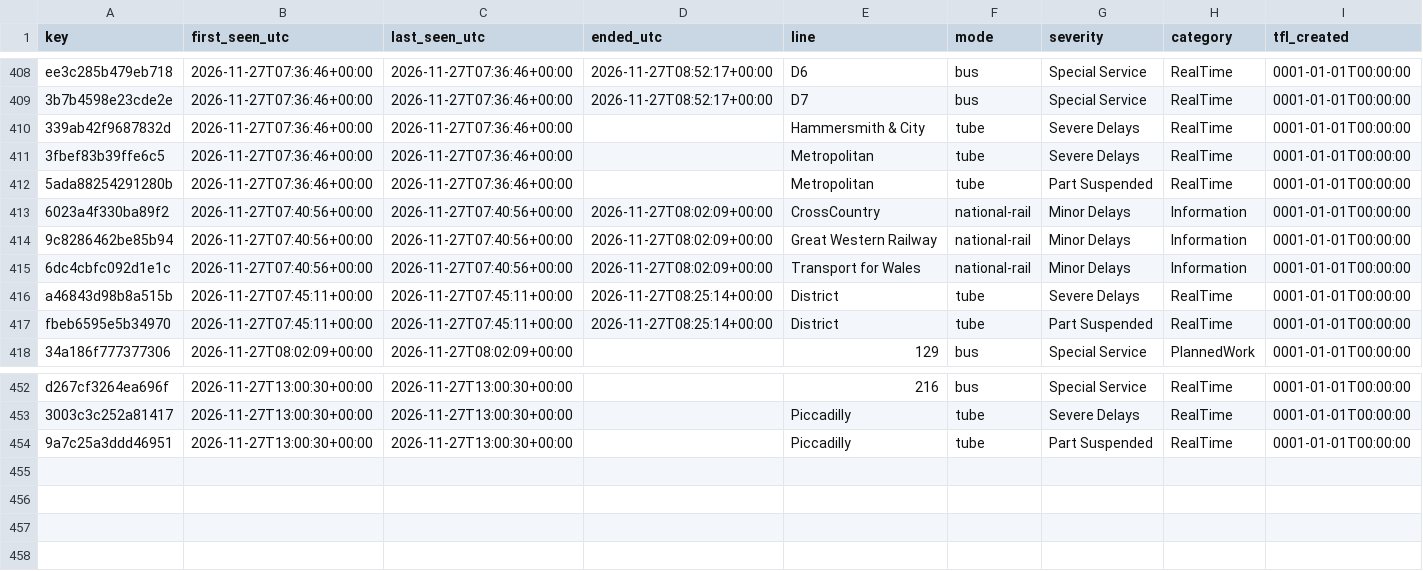
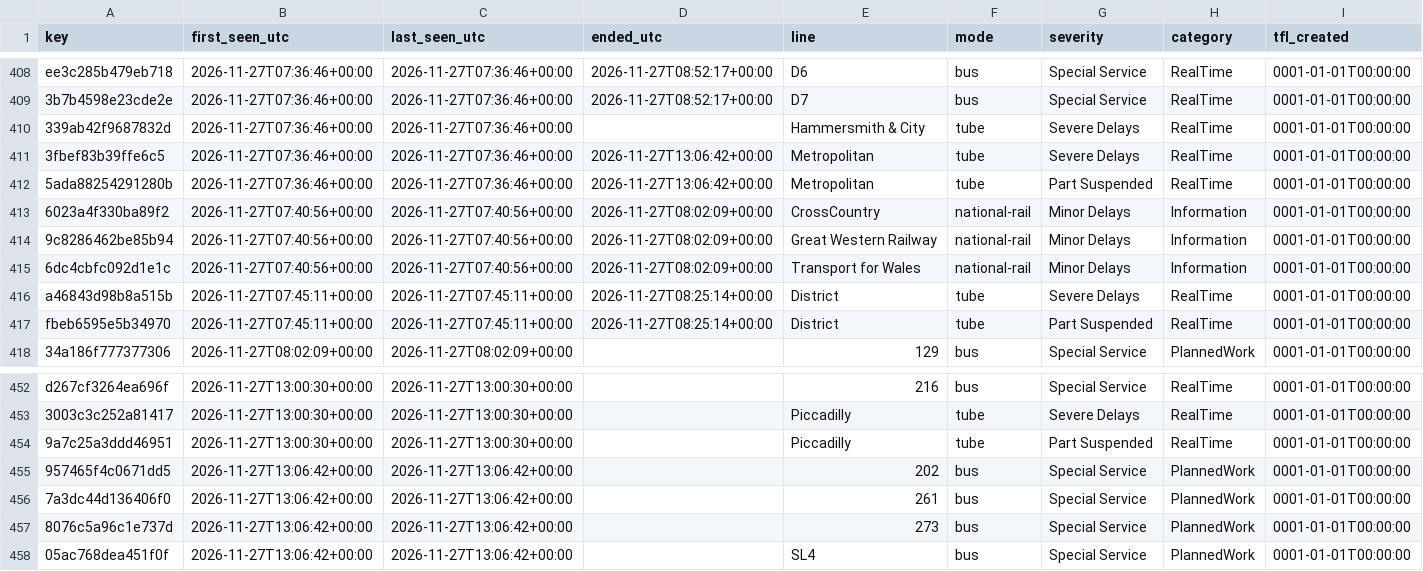
Before and after one commit to amiralichalabi/TfL_report, a CSV file: disruptions.csv, drawn as a sheet; only a part is shown, gaps mark what is left out; rows hold the shown columns only; the diff names each change by its address in the sheet, - before the commit and + after, or states it on an @@ line.

Commit message:
update disruptions

```diff
--- a/disruptions.csv
+++ b/disruptions.csv
-D411:D412 (ended_utc): (empty)
+D411:D412 (ended_utc): 2026-11-27T13:06:42+00:00
+row 455: 957465f4c0671dd5 | 2026-11-27T13:06:42+00:00 | 2026-11-27T13:06:42+00:00 |  | 202 | bus | Special Service | PlannedWork | 0001-01-01T00:00:00
+row 456: 7a3dc44d136406f0 | 2026-11-27T13:06:42+00:00 | 2026-11-27T13:06:42+00:00 |  | 261 | bus | Special Service | PlannedWork | 0001-01-01T00:00:00
+row 457: 8076c5a96c1e737d | 2026-11-27T13:06:42+00:00 | 2026-11-27T13:06:42+00:00 |  | 273 | bus | Special Service | PlannedWork | 0001-01-01T00:00:00
+row 458: 05ac768dea451f0f | 2026-11-27T13:06:42+00:00 | 2026-11-27T13:06:42+00:00 |  | SL4 | bus | Special Service | PlannedWork | 0001-01-01T00:00:00
```
Also changed, not shown: 1 other file.
